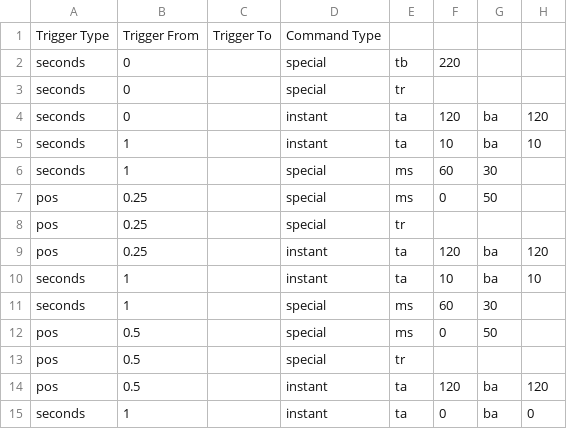
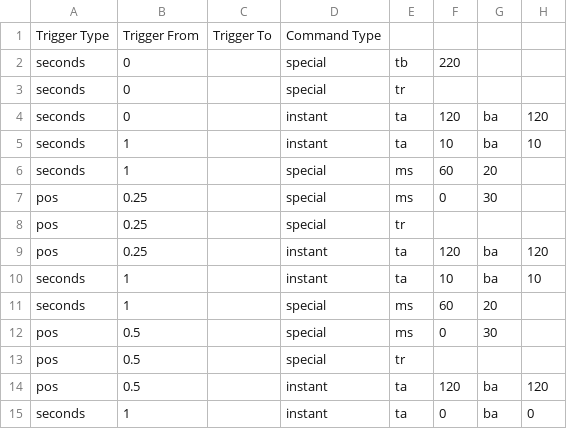
Before and after one commit to TurdOnTheRun/visualdriver, a CSV file: scripts/photos/sirensdelight1.csv, drawn as a sheet.

Commit message:
sirensdelight

```diff
--- a/scripts/photos/sirensdelight1.csv
+++ b/scripts/photos/sirensdelight1.csv
@@ -5,4 +5,4 @@ seconds,0,,instant,ta,120,ba,120
 seconds,1,,instant,ta,10,ba,10
-seconds,1,,special,ms,60,30,
-pos,0.25,,special,ms,0,50,
+seconds,1,,special,ms,60,20,
+pos,0.25,,special,ms,0,30,
 pos,0.25,,special,tr,,,
@@ -10,4 +10,4 @@ pos,0.25,,instant,ta,120,ba,120
 seconds,1,,instant,ta,10,ba,10
-seconds,1,,special,ms,60,30,
-pos,0.5,,special,ms,0,50,
+seconds,1,,special,ms,60,20,
+pos,0.5,,special,ms,0,30,
 pos,0.5,,special,tr,,,
```
Also changed, not shown: 1 other file.
